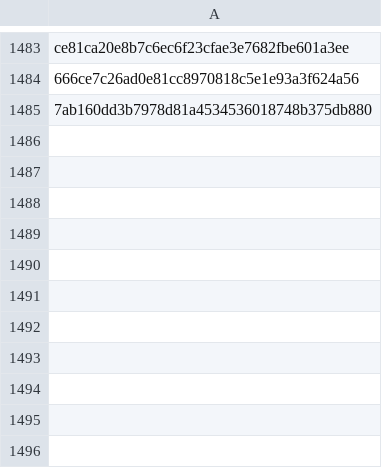
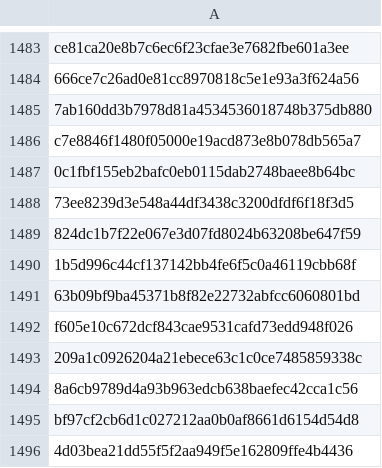
Before and after one commit to RozennKwon/hospital-crawler-qa-automation, a CSV file: top-hospitals/seen_posts.csv, drawn as a sheet; only a part is shown, gaps mark what is left out; the diff names each change by its address in the sheet, - before the commit and + after, or states it on an @@ line.

```diff
--- a/top-hospitals/seen_posts.csv
+++ b/top-hospitals/seen_posts.csv
+row 1486: c7e8846f1480f05000e19acd873e8b078db565a7
+row 1487: 0c1fbf155eb2bafc0eb0115dab2748baee8b64bc
+row 1488: 73ee8239d3e548a44df3438c3200dfdf6f18f3d5
+row 1489: 824dc1b7f22e067e3d07fd8024b63208be647f59
+row 1490: 1b5d996c44cf137142bb4fe6f5c0a46119cbb68f
+row 1491: 63b09bf9ba45371b8f82e22732abfcc6060801bd
+row 1492: f605e10c672dcf843cae9531cafd73edd948f026
+row 1493: 209a1c0926204a21ebece63c1c0ce7485859338c
+row 1494: 8a6cb9789d4a93b963edcb638baefec42cca1c56
+row 1495: bf97cf2cb6d1c027212aa0b0af8661d6154d54d8
+row 1496: 4d03bea21dd55f5f2aa949f5e162809ffe4b4436
```
